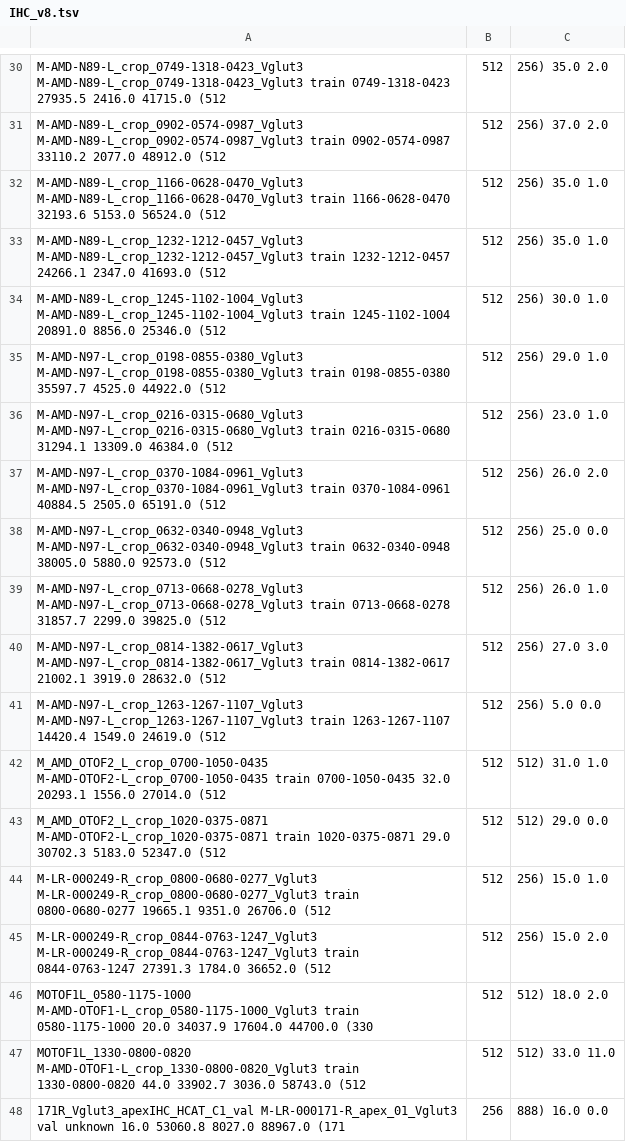
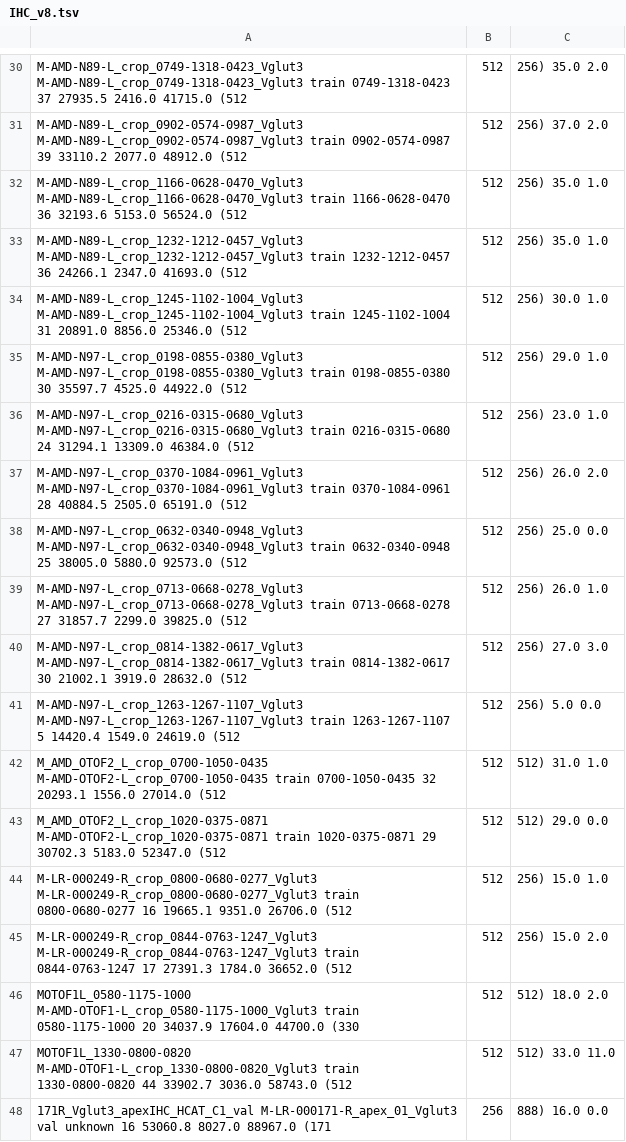
Before and after one commit to computational-cell-analytics/cochlea-net, a TSV file: doc/data/IHC_v8.tsv, drawn as a sheet; only a part is shown, gaps mark what is left out; the diff covers the shown part only; the diff names each change by its address in the sheet, - before the commit and + after, or states it on an @@ line.

```diff
--- a/doc/data/IHC_v8.tsv
+++ b/doc/data/IHC_v8.tsv
-A30: …train 0749-1318-0423 27935.5 2416.0…
+A30: …train 0749-1318-0423 37 27935.5 2416.0…
-A31: …train 0902-0574-0987 33110.2 2077.0…
+A31: …train 0902-0574-0987 39 33110.2 2077.0…
-A32: …train 1166-0628-0470 32193.6 5153.0…
+A32: …train 1166-0628-0470 36 32193.6 5153.0…
-A33: …train 1232-1212-0457 24266.1 2347.0…
+A33: …train 1232-1212-0457 36 24266.1 2347.0…
-A34: …train 1245-1102-1004 20891.0 8856.0…
+A34: …train 1245-1102-1004 31 20891.0 8856.0…
-A35: …train 0198-0855-0380 35597.7 4525.0…
+A35: …train 0198-0855-0380 30 35597.7 4525.0…
-A36: …train 0216-0315-0680 31294.1 13309.0…
+A36: …train 0216-0315-0680 24 31294.1 13309.0…
-A37: …train 0370-1084-0961 40884.5 2505.0…
+A37: …train 0370-1084-0961 28 40884.5 2505.0…
-A38: …train 0632-0340-0948 38005.0 5880.0…
+A38: …train 0632-0340-0948 25 38005.0 5880.0…
-A39: …train 0713-0668-0278 31857.7 2299.0…
+A39: …train 0713-0668-0278 27 31857.7 2299.0…
-A40: …train 0814-1382-0617 21002.1 3919.0…
+A40: …train 0814-1382-0617 30 21002.1 3919.0…
-A41: …train 1263-1267-1107 14420.4 1549.0…
+A41: …train 1263-1267-1107 5 14420.4 1549.0…
-A42: …train 0700-1050-0435 32.0 20293.1 1556.0…
+A42: …train 0700-1050-0435 32 20293.1 1556.0…
-A43: …train 1020-0375-0871 29.0 30702.3 5183.0…
+A43: …train 1020-0375-0871 29 30702.3 5183.0…
-A44: …train 0800-0680-0277 19665.1 9351.0…
+A44: …train 0800-0680-0277 16 19665.1 9351.0…
-A45: …train 0844-0763-1247 27391.3 1784.0…
+A45: …train 0844-0763-1247 17 27391.3 1784.0…
-A46: …train 0580-1175-1000 20.0 34037.9 17604.0…
+A46: …train 0580-1175-1000 20 34037.9 17604.0…
-A47: …train 1330-0800-0820 44.0 33902.7 3036.0…
+A47: …train 1330-0800-0820 44 33902.7 3036.0…
-A48: …val unknown 16.0 53060.8 8027.0…
+A48: …val unknown 16 53060.8 8027.0…
```
Also changed, not shown: 28 edited cells elsewhere in this file, doc/data/IHC_v5.tsv, doc/data/IHC_v6.tsv, 5 other files.
